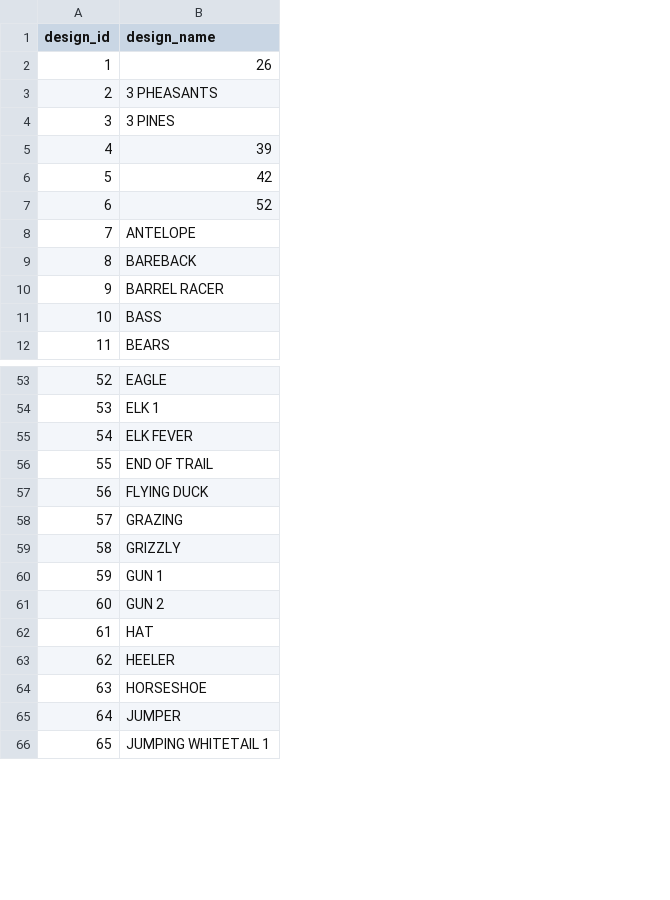
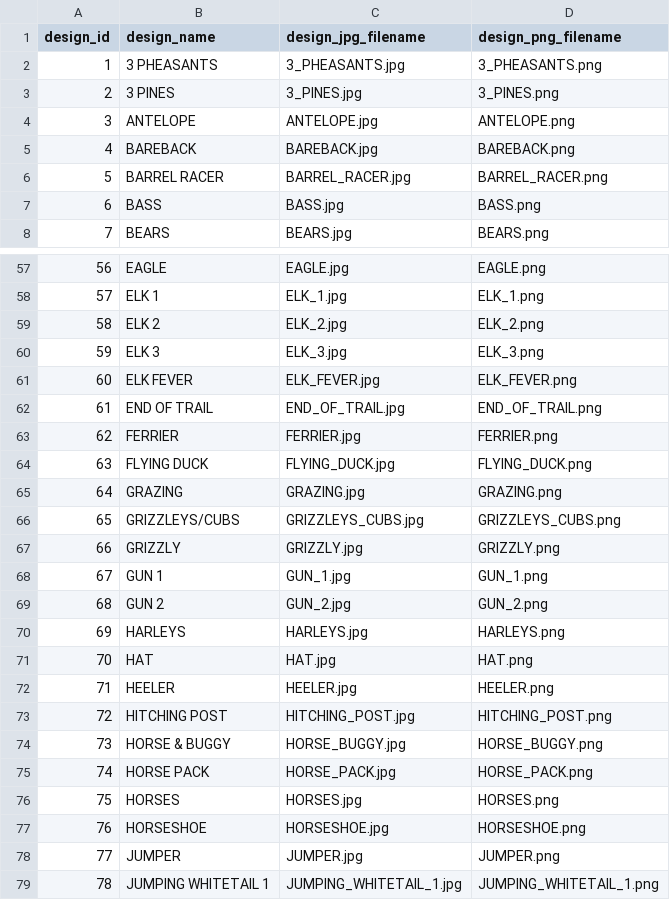
Before and after one commit to TechniverseAlpha/allwayzmags, a CSV file: data/Designs.csv, drawn as a sheet; only a part is shown, gaps mark what is left out; removed rows and columns are numbered as before the commit, all else as after; the diff covers the shown part only; the diff names each change by its address in the sheet, - before the commit and + after, or states it on an @@ line.

```diff
--- a/data/Designs.csv
+++ b/data/Designs.csv
+column C (design_jpg_filename), rows 2-8: 3_PHEASANTS.jpg | 3_PINES.jpg | ANTELOPE.jpg | BAREBACK.jpg | BARREL_RACER.jpg | BASS.jpg | BEARS.jpg; rows 57-58: EAGLE.jpg | ELK_1.jpg; rows 61-62: ELK_FEVER.jpg | END_OF_TRAIL.jpg; rows 64-65: FLYING_DUCK.jpg | GRAZING.jpg; rows 67-69: GRIZZLY.jpg | GUN_1.jpg | GUN_2.jpg; rows 71-72: HAT.jpg | HEELER.jpg; rows 77-79: HORSESHOE.jpg | JUMPER.jpg | JUMPING_WHITETAIL_1.jpg
+column D (design_png_filename), rows 2-8: 3_PHEASANTS.png | 3_PINES.png | ANTELOPE.png | BAREBACK.png | BARREL_RACER.png | BASS.png | BEARS.png; rows 57-58: EAGLE.png | ELK_1.png; rows 61-62: ELK_FEVER.png | END_OF_TRAIL.png; rows 64-65: FLYING_DUCK.png | GRAZING.png; rows 67-69: GRIZZLY.png | GUN_1.png | GUN_2.png; rows 71-72: HAT.png | HEELER.png; rows 77-79: HORSESHOE.png | JUMPER.png | JUMPING_WHITETAIL_1.png
-row 2: 1 | 26
@@ column A (design_id) renumbered between rows 2 and 166 @@
-row 5: 4 | 39
-row 6: 5 | 42
-row 7: 6 | 52
+row 59: 58 | ELK 2 | ELK_2.jpg | ELK_2.png
+row 60: 59 | ELK 3 | ELK_3.jpg | ELK_3.png
+row 63: 62 | FERRIER | FERRIER.jpg | FERRIER.png
+row 66: 65 | GRIZZLEYS/CUBS | GRIZZLEYS_CUBS.jpg | GRIZZLEYS_CUBS.png
+row 70: 69 | HARLEYS | HARLEYS.jpg | HARLEYS.png
+row 73: 72 | HITCHING POST | HITCHING_POST.jpg | HITCHING_POST.png
+row 74: 73 | HORSE & BUGGY | HORSE_BUGGY.jpg | HORSE_BUGGY.png
+row 75: 74 | HORSE PACK | HORSE_PACK.jpg | HORSE_PACK.png
+row 76: 75 | HORSES | HORSES.jpg | HORSES.png
```
Also changed, not shown: 20 added rows, 2 removed rows and 6 edited cells elsewhere in this file, data/DesignCategoryStatus.csv, 1 other file.
